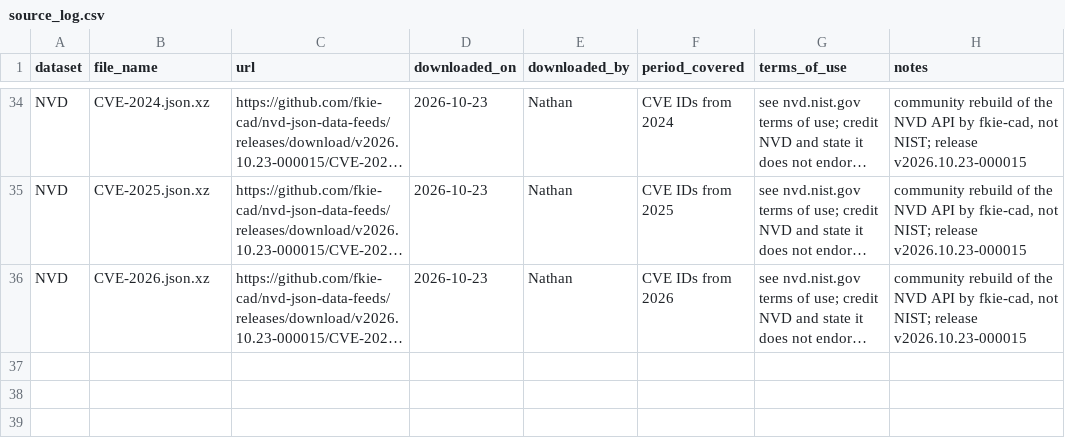
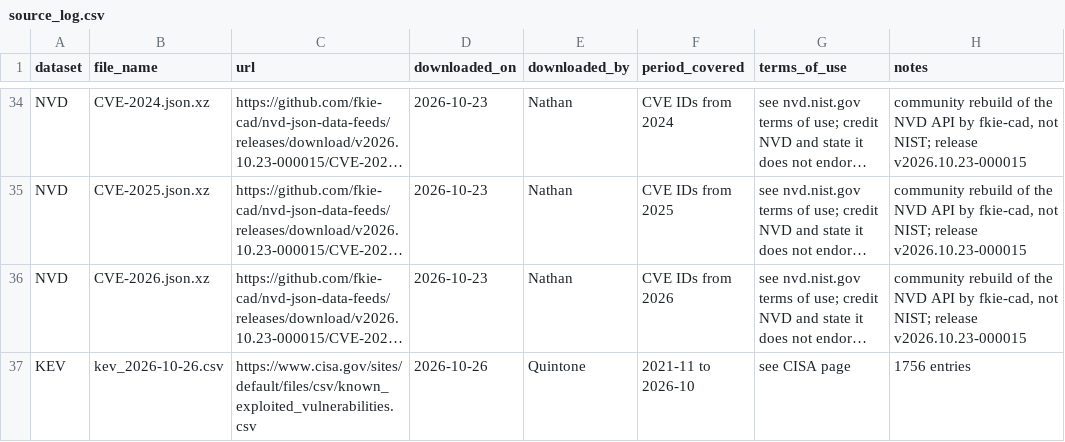
Before and after one commit to Mudhuneomondi/data-forge-cyber, a CSV file: docs/source_log.csv, drawn as a sheet; only a part is shown, gaps mark what is left out; long unchanged cells end in …; the diff names each change by its address in the sheet, - before the commit and + after, or states it on an @@ line.

Commit message:
Added KEV row to source log
kev_2026-10-26.csv was downloaded by Quintone (scripts/01_download_kev.R) but he forgot to log it. Added it for him

```diff
--- a/docs/source_log.csv
+++ b/docs/source_log.csv
+row 37: KEV | kev_2026-10-26.csv | https://www.cisa.gov/sites/default/files/csv/known_exploited_vulnerabilities.csv | 2026-10-26 | Quintone | 2021-11 to 2026-10 | see CISA page | 1756 entries
```
